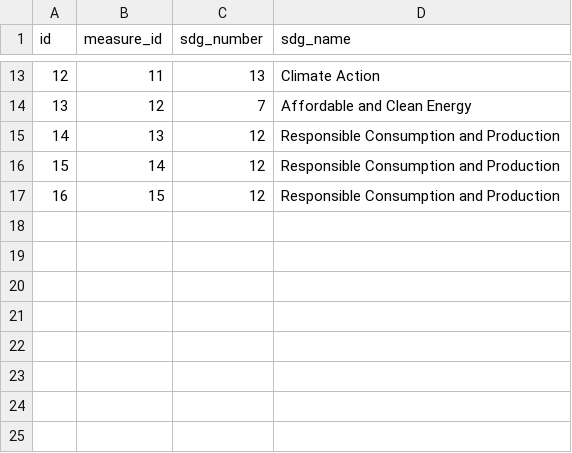
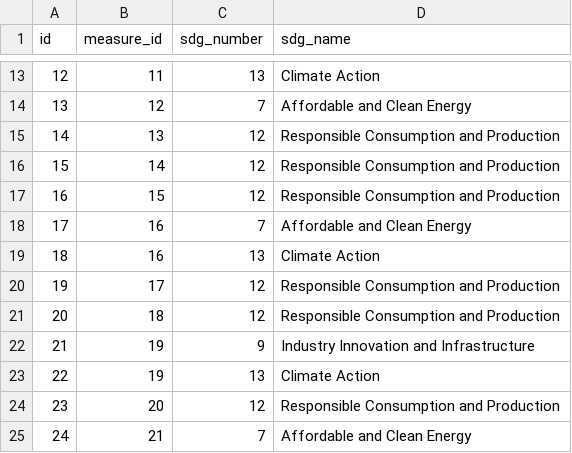
Before and after one commit to sycno15/ai-sustainability-consultant, a CSV file: seed/sdg_mapping.csv, drawn as a sheet; only a part is shown, gaps mark what is left out; the diff names each change by its address in the sheet, - before the commit and + after, or states it on an @@ line.

```diff
--- a/seed/sdg_mapping.csv
+++ b/seed/sdg_mapping.csv
+row 18: 17 | 16 | 7 | Affordable and Clean Energy
+row 19: 18 | 16 | 13 | Climate Action
+row 20: 19 | 17 | 12 | Responsible Consumption and Production
+row 21: 20 | 18 | 12 | Responsible Consumption and Production
+row 22: 21 | 19 | 9 | Industry Innovation and Infrastructure
+row 23: 22 | 19 | 13 | Climate Action
+row 24: 23 | 20 | 12 | Responsible Consumption and Production
+row 25: 24 | 21 | 7 | Affordable and Clean Energy
```
Also changed, not shown: seed/industries.csv, seed/sustainability_measures.csv, 31 other files.
